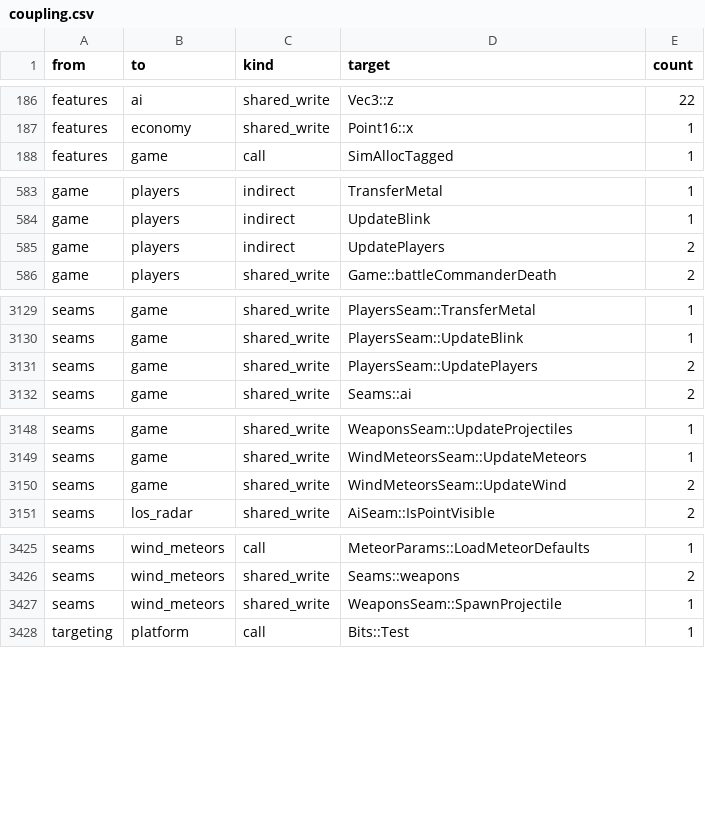
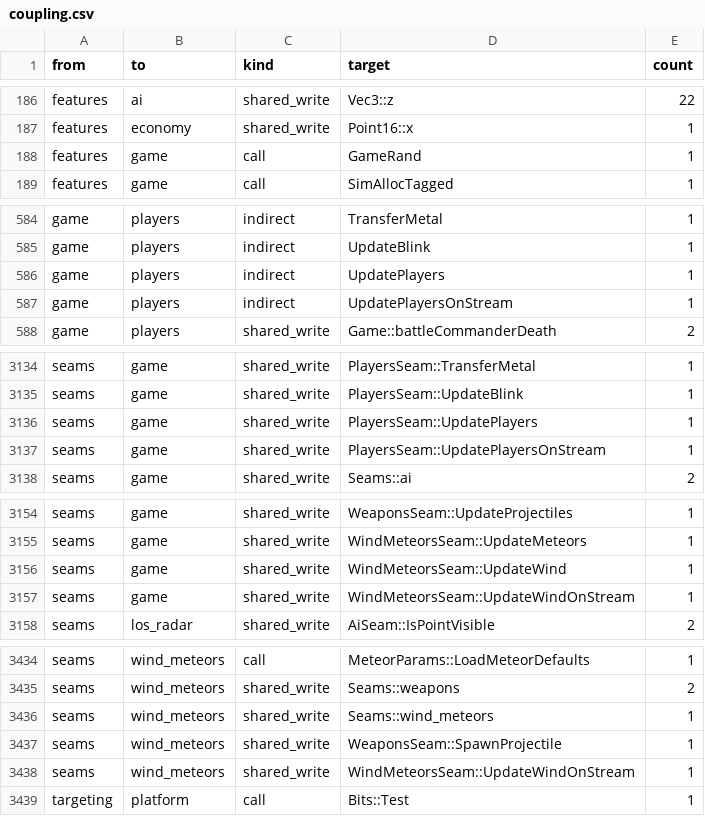
Before and after one commit to Thaldren-Archive-Forks/byte-tactics-moddable, a CSV file: data/coupling.csv, drawn as a sheet; only a part is shown, gaps mark what is left out; the diff covers the shown part only.

```diff
--- a/data/coupling.csv
+++ b/data/coupling.csv
@@ -187,2 +187,3 @@ features,ai,shared_write,Vec3::z,22
 features,economy,shared_write,Point16::x,1
+features,game,call,GameRand,1
 features,game,call,SimAllocTagged,1
@@ -584,3 +585,4 @@ game,players,indirect,TransferMetal,1
 game,players,indirect,UpdateBlink,1
-game,players,indirect,UpdatePlayers,2
+game,players,indirect,UpdatePlayers,1
+game,players,indirect,UpdatePlayersOnStream,1
 game,players,shared_write,Game::battleCommanderDeath,2
@@ -3130,3 +3135,4 @@ seams,game,shared_write,PlayersSeam::TransferMetal,1
 seams,game,shared_write,PlayersSeam::UpdateBlink,1
-seams,game,shared_write,PlayersSeam::UpdatePlayers,2
+seams,game,shared_write,PlayersSeam::UpdatePlayers,1
+seams,game,shared_write,PlayersSeam::UpdatePlayersOnStream,1
 seams,game,shared_write,Seams::ai,2
@@ -3149,3 +3155,4 @@ seams,game,shared_write,WeaponsSeam::UpdateProjectiles,1
 seams,game,shared_write,WindMeteorsSeam::UpdateMeteors,1
-seams,game,shared_write,WindMeteorsSeam::UpdateWind,2
+seams,game,shared_write,WindMeteorsSeam::UpdateWind,1
+seams,game,shared_write,WindMeteorsSeam::UpdateWindOnStream,1
 seams,los_radar,shared_write,AiSeam::IsPointVisible,2
@@ -3426,3 +3435,5 @@ seams,wind_meteors,call,MeteorParams::LoadMeteorDefaults,1
 seams,wind_meteors,shared_write,Seams::weapons,2
+seams,wind_meteors,shared_write,Seams::wind_meteors,1
 seams,wind_meteors,shared_write,WeaponsSeam::SpawnProjectile,1
+seams,wind_meteors,shared_write,WindMeteorsSeam::UpdateWindOnStream,1
 targeting,platform,call,Bits::Test,1
```
Also changed, not shown: 7 added rows and 1 edited cell elsewhere in this file, data/hazard_edges.csv, data/hazards.csv, 4 other files.
